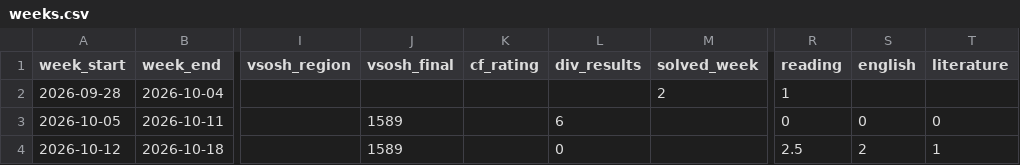
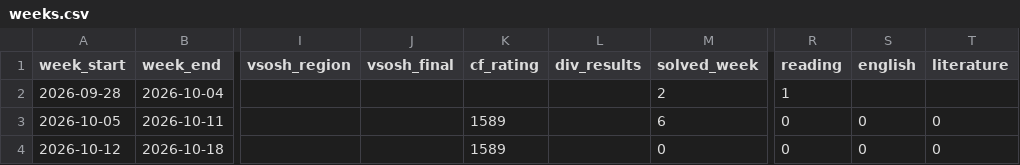
Before and after one commit to ponponin/dashboard, a CSV file: data/weeks.csv, drawn as a sheet; only a part is shown, gaps mark what is left out; the diff names each change by its address in the sheet, - before the commit and + after, or states it on an @@ line.

Commit message:
Align weekly report index metrics

```diff
--- a/data/weeks.csv
+++ b/data/weeks.csv
-J3:J4 (vsosh_final): 1589
+J3:J4 (vsosh_final): (empty)
-K3:K4 (cf_rating): (empty)
+K3:K4 (cf_rating): 1589
-L3 (div_results): 6
+L3 (div_results): (empty)
-M3 (solved_week): (empty)
+M3 (solved_week): 6
-L4 (div_results): 0
+L4 (div_results): (empty)
-M4 (solved_week): (empty)
+M4 (solved_week): 0
-R4 (reading): 2.5
+R4 (reading): 0
-S4 (english): 2
+S4 (english): 0
-T4 (literature): 1
+T4 (literature): 0
```
